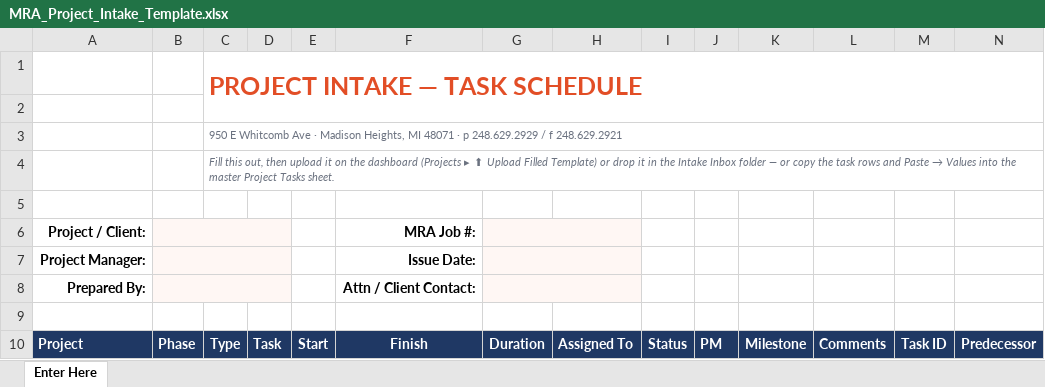
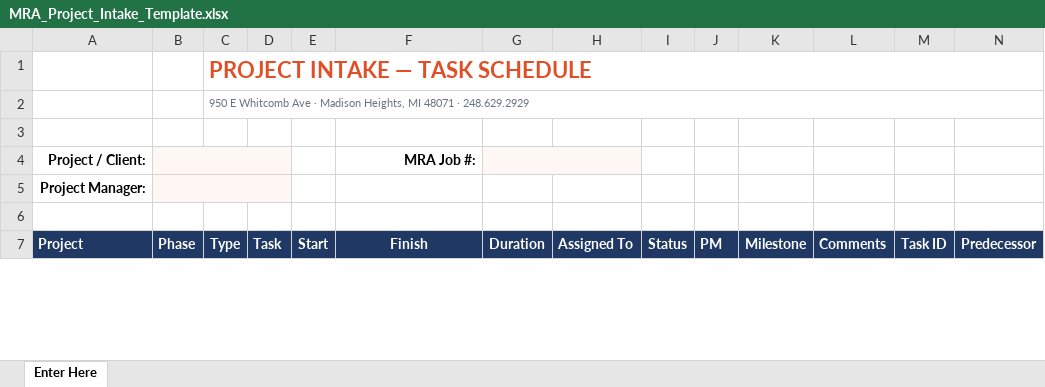
Before and after one commit to Tandem-Engineering-Group/MRA-Files, an Excel workbook: MRA_Project_Intake_Template.xlsx, sheet Enter Here, drawn as a sheet; only a part is shown; values as stored, in another font and other column widths than the file's, no borders; charts and pictures not drawn; removed rows and columns are numbered as before the commit, all else as after; the diff covers the shown part only; the diff names each change by its address in the sheet, - before the commit and + after, or states it on an @@ line.

```diff
--- a/MRA_Project_Intake_Template.xlsx (sheet Enter Here)
+++ b/MRA_Project_Intake_Template.xlsx (sheet Enter Here)
@@ C1 text size: smaller @@
-row 2: (empty)
-C2: …48071 · p 248.629.2929 / f 248.629.2921
+C2: …48071 · 248.629.2929
-row 4:  |  | Fill this out, then upload it on the dashboard (Projects ▸ ⬆ Upload Filled Template) or drop it in the Intake Inbox folder — or copy the task rows and Paste → Values into the master Project Tasks sheet.
-F5 (MRA Job #:): Issue Date:
+F5 (MRA Job #:): (empty)
-G5 fill: #FFF7F4
+G5 fill: none
-G7:H7 merged
-row 8: Prepared By: |  |  |  |  | Attn / Client Contact:
```
Also changed, not shown: other rows of this sheet, charts or pictures, 2 other files.
